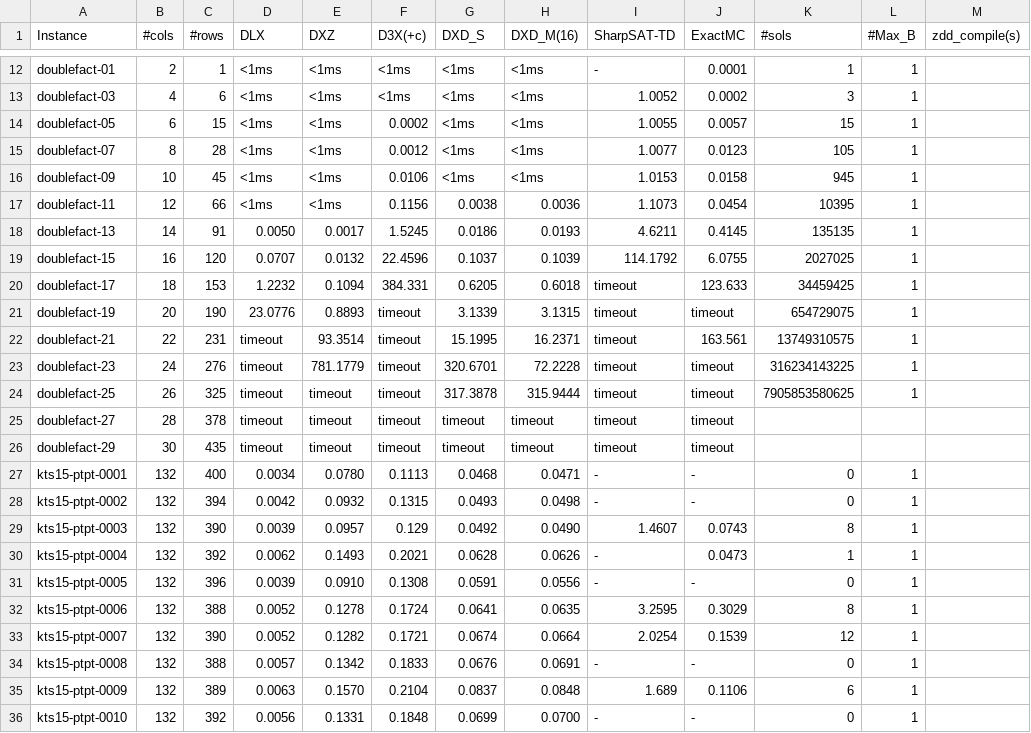
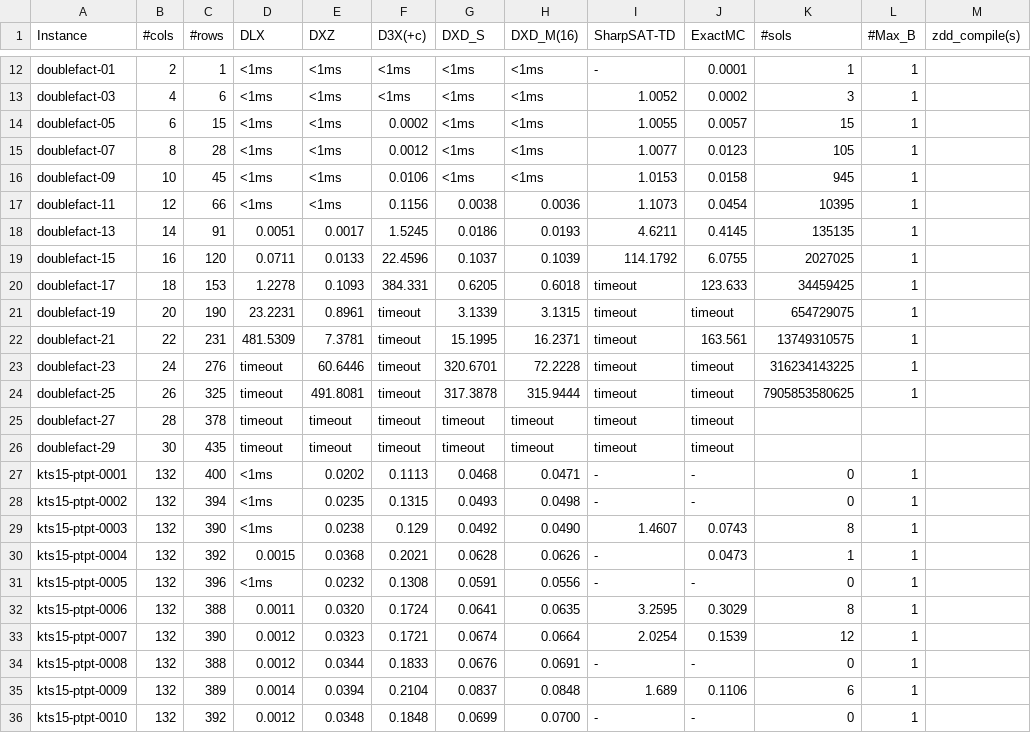
Before and after one commit to loiufam/Algorithm_DXD, a CSV file: exp_results.csv, drawn as a sheet; only a part is shown, gaps mark what is left out; the diff covers the shown part only; the diff names each change by its address in the sheet, - before the commit and + after, or states it on an @@ line.

Commit message:
compile time

```diff
--- a/exp_results.csv
+++ b/exp_results.csv
-D18 (DLX): 0.0050
+D18 (DLX): 0.0051
-D19 (DLX): 0.0707
+D19 (DLX): 0.0711
-E19 (DXZ): 0.0132
+E19 (DXZ): 0.0133
-D20 (DLX): 1.2232
+D20 (DLX): 1.2278
-E20 (DXZ): 0.1094
+E20 (DXZ): 0.1093
-D21 (DLX): 23.0776
+D21 (DLX): 23.2231
-E21 (DXZ): 0.8893
+E21 (DXZ): 0.8961
-D22 (DLX): timeout
+D22 (DLX): 481.5309
-E22 (DXZ): 93.3514
+E22 (DXZ): 7.3781
-E23 (DXZ): 781.1779
+E23 (DXZ): 60.6446
-E24 (DXZ): timeout
+E24 (DXZ): 491.8081
-D27 (DLX): 0.0034
+D27 (DLX): <1ms
-E27 (DXZ): 0.0780
+E27 (DXZ): 0.0202
-D28 (DLX): 0.0042
+D28 (DLX): <1ms
-E28 (DXZ): 0.0932
+E28 (DXZ): 0.0235
-D29 (DLX): 0.0039
+D29 (DLX): <1ms
-E29 (DXZ): 0.0957
+E29 (DXZ): 0.0238
-D30 (DLX): 0.0062
+D30 (DLX): 0.0015
-E30 (DXZ): 0.1493
+E30 (DXZ): 0.0368
-D31 (DLX): 0.0039
+D31 (DLX): <1ms
-E31 (DXZ): 0.0910
+E31 (DXZ): 0.0232
-D32 (DLX): 0.0052
+D32 (DLX): 0.0011
-E32 (DXZ): 0.1278
+E32 (DXZ): 0.0320
-D33 (DLX): 0.0052
+D33 (DLX): 0.0012
-E33 (DXZ): 0.1282
+E33 (DXZ): 0.0323
-D34 (DLX): 0.0057
+D34 (DLX): 0.0012
-E34 (DXZ): 0.1342
+E34 (DXZ): 0.0344
-D35 (DLX): 0.0063
+D35 (DLX): 0.0014
-E35 (DXZ): 0.1570
+E35 (DXZ): 0.0394
-D36 (DLX): 0.0056
+D36 (DLX): 0.0012
-E36 (DXZ): 0.1331
+E36 (DXZ): 0.0348
```
Also changed, not shown: 69 edited cells elsewhere in this file, 8 other files.
